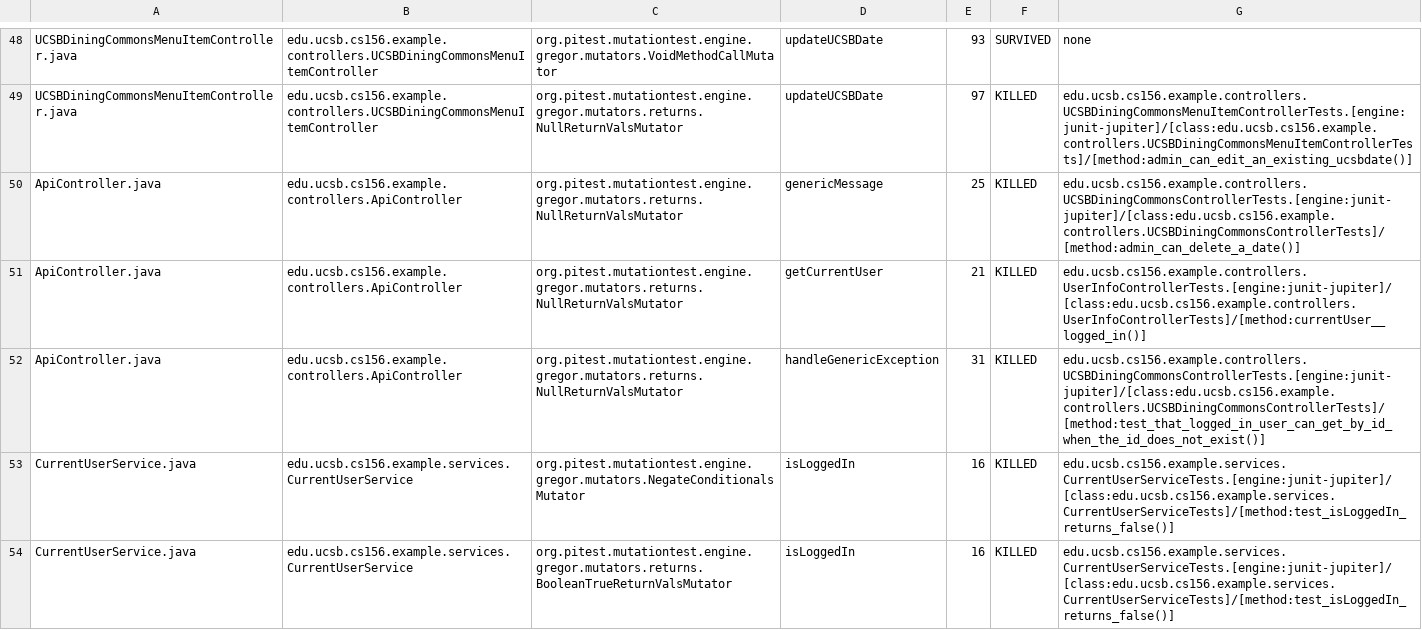
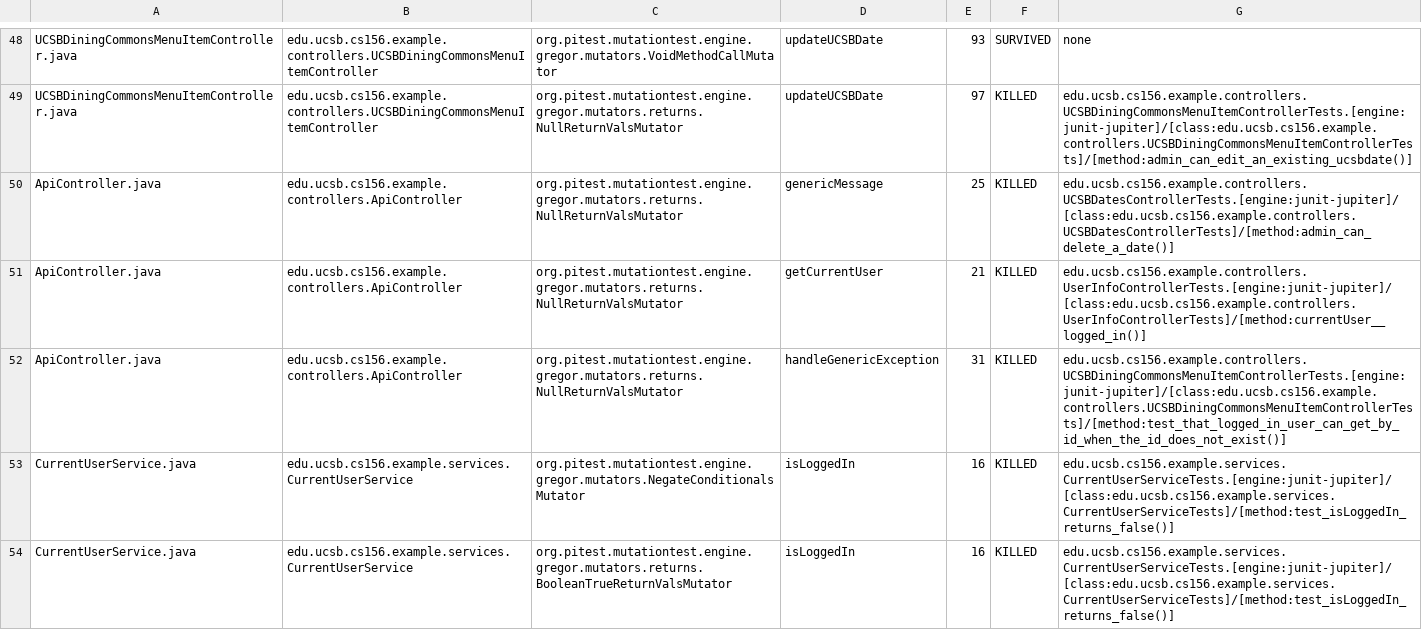
Before and after one commit to ucsb-cs156-w24/team02-w24-7pm-3, a CSV file: pitest/mutations.csv, drawn as a sheet; only a part is shown, gaps mark what is left out.

Commit message:
Deploying to gh-pages from @ ucsb-cs156-w24/team02-w24-7pm-3@7a0aa0dab068349e43db70823d39bb08556b0b94 🚀

```diff
--- a/pitest/mutations.csv
+++ b/pitest/mutations.csv
@@ -49,5 +49,5 @@ UCSBDiningCommonsMenuItemController.java,edu.ucsb.cs156.example.controllers.UCSB
 UCSBDiningCommonsMenuItemController.java,edu.ucsb.cs156.example.controllers.UCSBDiningCommonsMenuItemController,org.pitest.mutationtest.engine.gregor.mutators.returns.NullReturnValsMutator,updateUCSBDate,97,KILLED,edu.ucsb.cs156.example.controllers.UCSBDiningCommonsMenuItemControllerTests.[engine:junit-jupiter]/[class:edu.ucsb.cs156.example.controllers.UCSBDiningCommonsMenuItemControllerTests]/[method:admin_can_edit_an_existing_ucsbdate()]
-ApiController.java,edu.ucsb.cs156.example.controllers.ApiController,org.pitest.mutationtest.engine.gregor.mutators.returns.NullReturnValsMutator,genericMessage,25,KILLED,edu.ucsb.cs156.example.controllers.UCSBDiningCommonsControllerTests.[engine:junit-jupiter]/[class:edu.ucsb.cs156.example.controllers.UCSBDiningCommonsControllerTests]/[method:admin_can_delete_a_date()]
+ApiController.java,edu.ucsb.cs156.example.controllers.ApiController,org.pitest.mutationtest.engine.gregor.mutators.returns.NullReturnValsMutator,genericMessage,25,KILLED,edu.ucsb.cs156.example.controllers.UCSBDatesControllerTests.[engine:junit-jupiter]/[class:edu.ucsb.cs156.example.controllers.UCSBDatesControllerTests]/[method:admin_can_delete_a_date()]
 ApiController.java,edu.ucsb.cs156.example.controllers.ApiController,org.pitest.mutationtest.engine.gregor.mutators.returns.NullReturnValsMutator,getCurrentUser,21,KILLED,edu.ucsb.cs156.example.controllers.UserInfoControllerTests.[engine:junit-jupiter]/[class:edu.ucsb.cs156.example.controllers.UserInfoControllerTests]/[method:currentUser__logged_in()]
-ApiController.java,edu.ucsb.cs156.example.controllers.ApiController,org.pitest.mutationtest.engine.gregor.mutators.returns.NullReturnValsMutator,handleGenericException,31,KILLED,edu.ucsb.cs156.example.controllers.UCSBDiningCommonsControllerTests.[engine:junit-jupiter]/[class:edu.ucsb.cs156.example.controllers.UCSBDiningCommonsControllerTests]/[method:test_that_logged_in_user_can_get_by_id_when_the_id_does_not_exist()]
+ApiController.java,edu.ucsb.cs156.example.controllers.ApiController,org.pitest.mutationtest.engine.gregor.mutators.returns.NullReturnValsMutator,handleGenericException,31,KILLED,edu.ucsb.cs156.example.controllers.UCSBDiningCommonsMenuItemControllerTests.[engine:junit-jupiter]/[class:edu.ucsb.cs156.example.controllers.UCSBDiningCommonsMenuItemControllerTests]/[method:test_that_logged_in_user_can_get_by_id_when_the_id_does_not_exist()]
 CurrentUserService.java,edu.ucsb.cs156.example.services.CurrentUserService,org.pitest.mutationtest.engine.gregor.mutators.NegateConditionalsMutator,isLoggedIn,16,KILLED,edu.ucsb.cs156.example.services.CurrentUserServiceTests.[engine:junit-jupiter]/[class:edu.ucsb.cs156.example.services.CurrentUserServiceTests]/[method:test_isLoggedIn_returns_false()]
```
Also changed, not shown: 12 other files.
